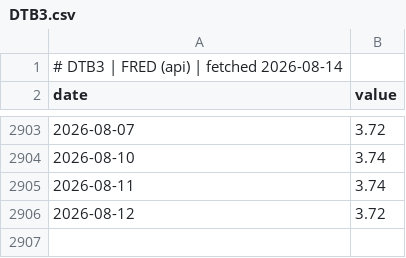
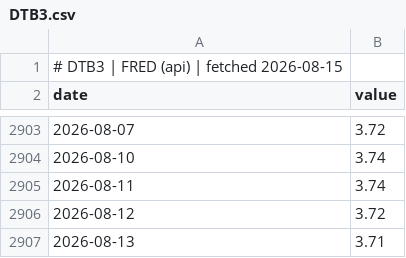
Before and after one commit to GunDamnBoy/chart-of-the-day, a CSV file: data/series/DTB3.csv, drawn as a sheet; only a part is shown, gaps mark what is left out.

```diff
--- a/data/series/DTB3.csv
+++ b/data/series/DTB3.csv
@@ -1,2 +1,2 @@
-# DTB3 | FRED (api) | fetched 2026-08-14
+# DTB3 | FRED (api) | fetched 2026-08-15
 date,value
@@ -2906 +2906,2 @@ date,value
 2026-08-12,3.72
+2026-08-13,3.71
```
Also changed, not shown: data/series/MU.csv, data/series/NIKKEI225.csv, 9 other files.
